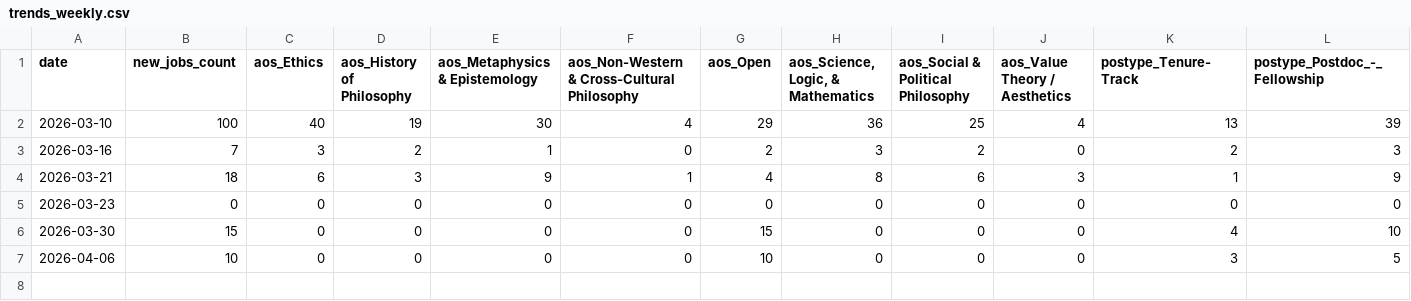
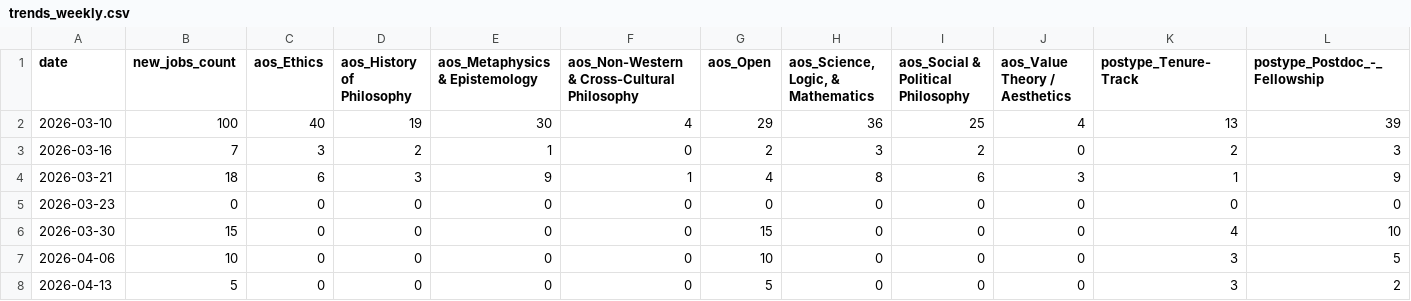
Before and after one commit to 7tzjtxxgh2-jpg/Claude-Phil-Jobs-Tracker, a CSV file: data/trends_weekly.csv, drawn as a sheet; only a part is shown; rows hold the shown columns only; the diff names each change by its address in the sheet, - before the commit and + after, or states it on an @@ line.

```diff
--- a/data/trends_weekly.csv
+++ b/data/trends_weekly.csv
+row 8: 2026-04-13 | 5 | 0 | 0 | 0 | 0 | 5 | 0 | 0 | 0 | 3 | 2
```
Also changed, not shown: data/jobs_all.csv, 5 other files.
